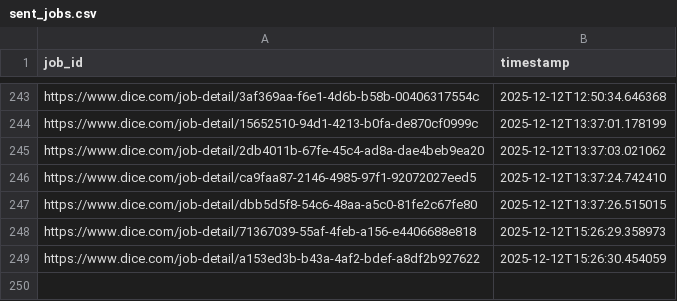
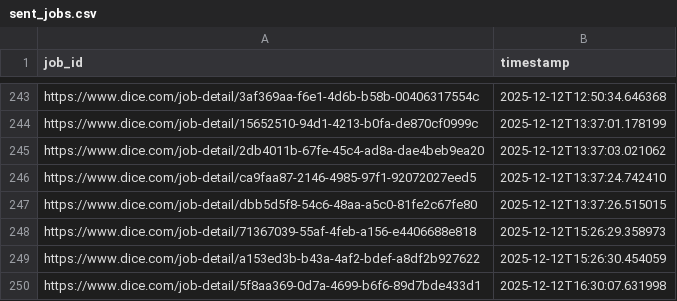
Before and after one commit to syedhussaini1995/dice-job-alerts, a CSV file: sent_jobs.csv, drawn as a sheet; only a part is shown, gaps mark what is left out.

```diff
--- a/sent_jobs.csv
+++ b/sent_jobs.csv
@@ -249 +249,2 @@ https://www.dice.com/job-detail/71367039-55af-4feb-a156-e4406688e818,2025-12-12T
 https://www.dice.com/job-detail/a153ed3b-b43a-4af2-bdef-a8df2b927622,2025-12-12T15:26:30.454059
+https://www.dice.com/job-detail/5f8aa369-0d7a-4699-b6f6-89d7bde433d1,2025-12-12T16:30:07.631998
```
